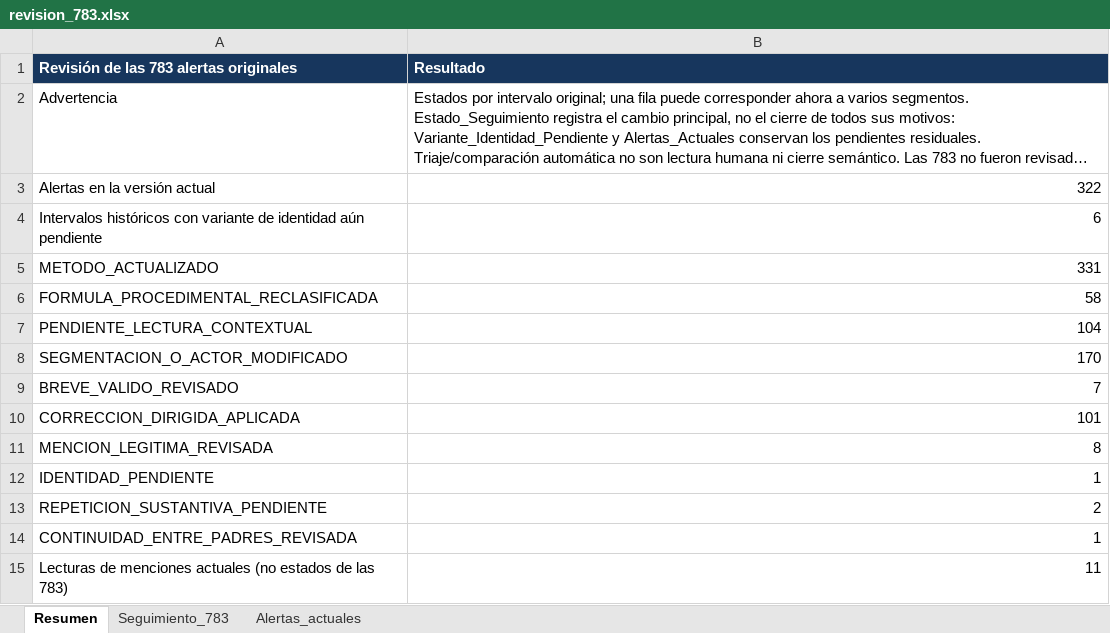
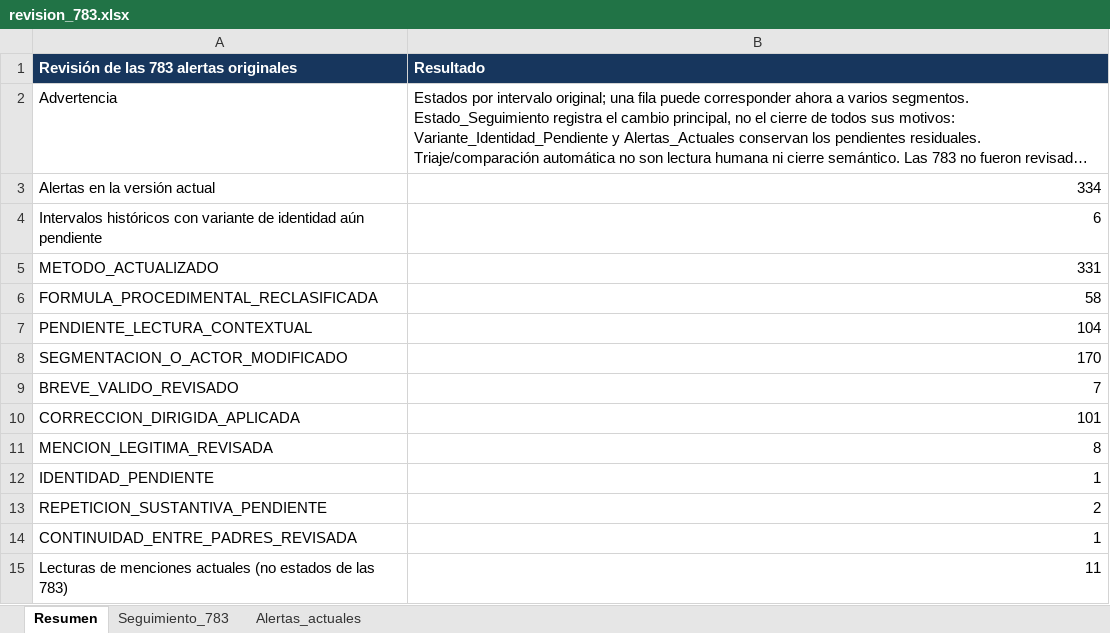
Before and after one commit to joako0o/nlm_proyect, an Excel workbook: data/processed/revision_783.xlsx, sheet Resumen, drawn as a sheet; long unchanged cells end in …; values as stored, in another font and other column widths than the file's, no borders; the diff names each change by its address in the sheet, - before the commit and + after, or states it on an @@ line.

```diff
--- a/data/processed/revision_783.xlsx (sheet Resumen)
+++ b/data/processed/revision_783.xlsx (sheet Resumen)
-B3 (Resultado): 322
+B3 (Resultado): 334
```
Also changed, not shown: sheet Alertas_actuales, sheet Seguimiento_783, 26 other files.
